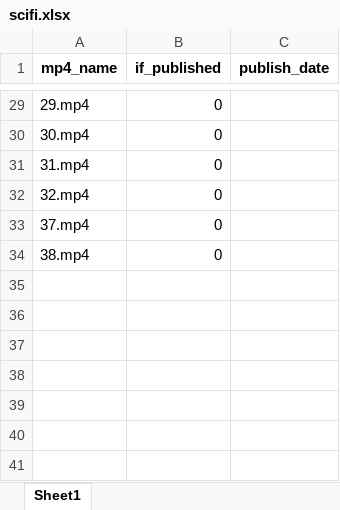
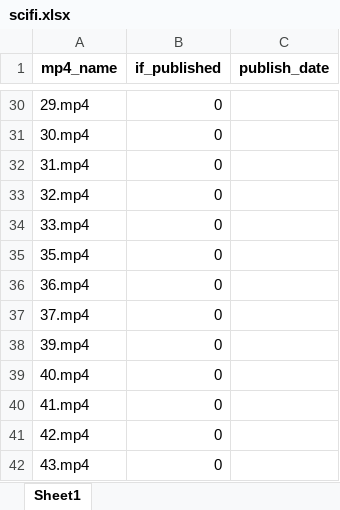
Before and after one commit to ld909/short_whisper, an Excel workbook: audio_ficition/utils/publish_log/scifi.xlsx, sheet Sheet1, drawn as a sheet; only a part is shown, gaps mark what is left out; values as stored, in another font and other column widths than the file's, no borders; addresses are those after the commit; the diff covers the shown part only; the diff names each change by its address in the sheet, - before the commit and + after, or states it on an @@ line.

```diff
--- a/audio_ficition/utils/publish_log/scifi.xlsx (sheet Sheet1)
+++ b/audio_ficition/utils/publish_log/scifi.xlsx (sheet Sheet1)
+row 34: 33.mp4 | 0
+row 35: 35.mp4 | 0
+row 36: 36.mp4 | 0
-A38 (mp4_name): 38.mp4
+A38 (mp4_name): 39.mp4
+row 39: 40.mp4 | 0
+row 40: 41.mp4 | 0
+row 41: 42.mp4 | 0
+row 42: 43.mp4 | 0
```
Also changed, not shown: 1 added row and 32 edited cells elsewhere in this sheet, 4 other files.
